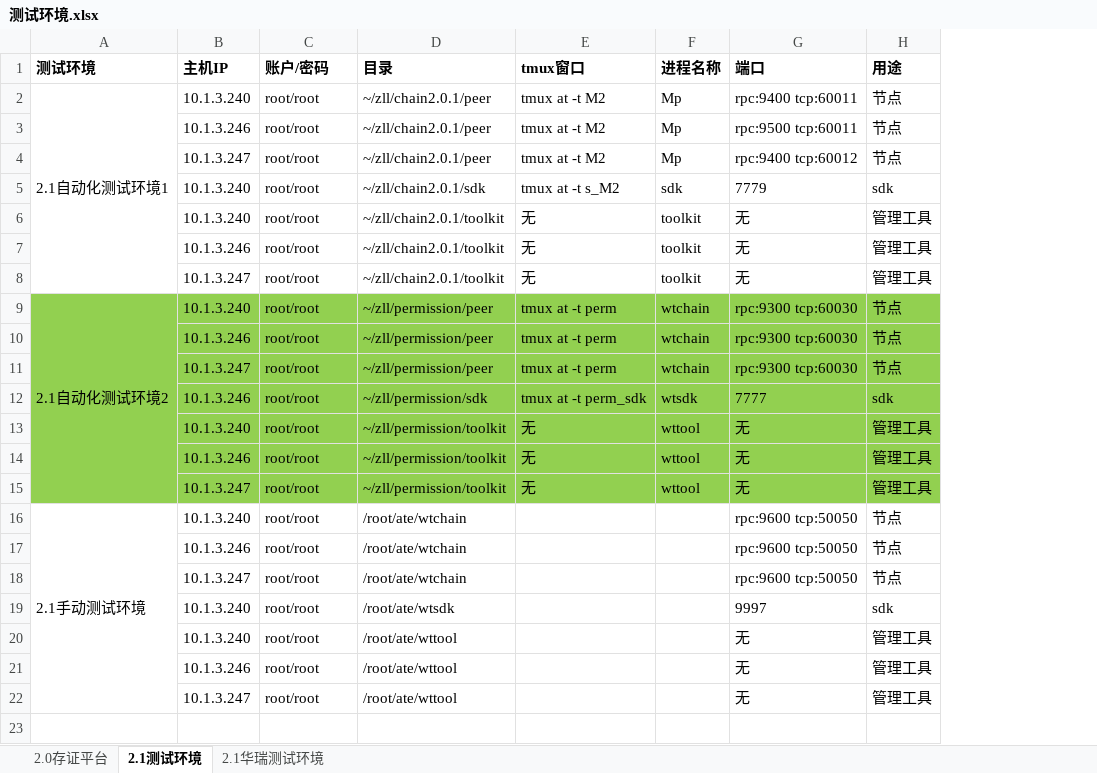
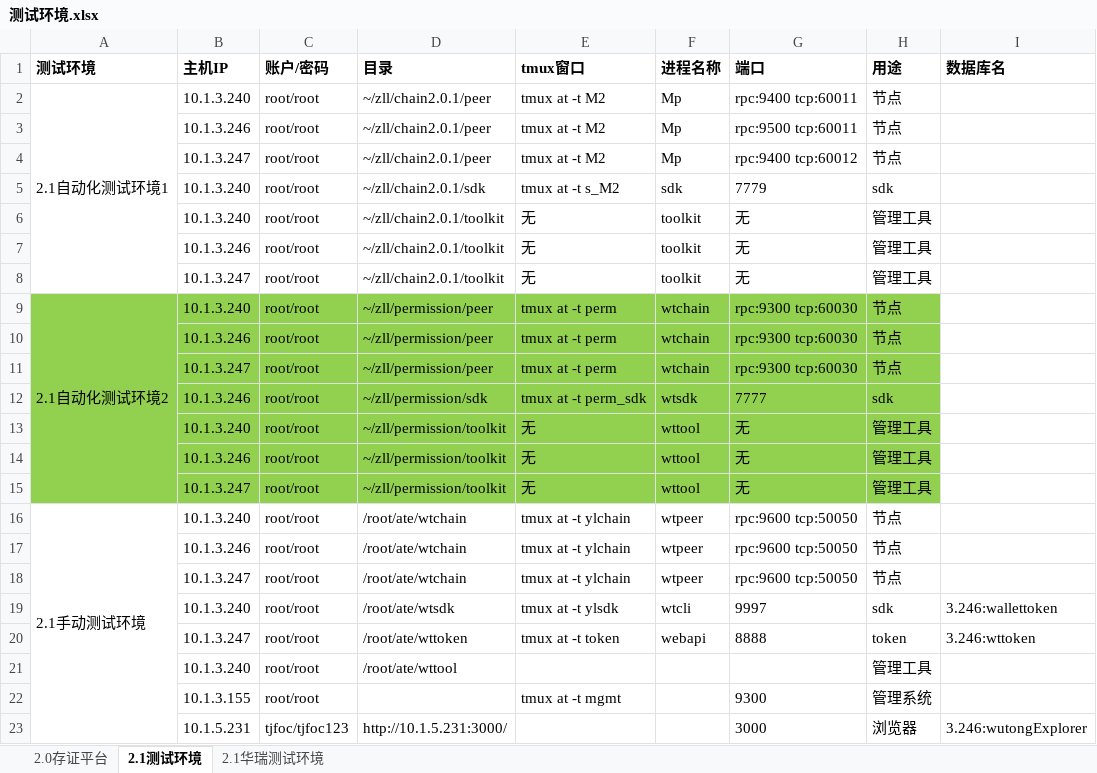
Before and after one commit to mxz-scott/tjfoc-test, an Excel workbook: 测试环境.xlsx, sheet 2.1测试环境, drawn as a sheet; values as stored, in another font and other column widths than the file's, no borders; removed rows and columns are numbered as before the commit, all else as after; the diff names each change by its address in the sheet, - before the commit and + after, or states it on an @@ line.

```diff
--- a/测试环境.xlsx (sheet 2.1测试环境)
+++ b/测试环境.xlsx (sheet 2.1测试环境)
+column I (数据库名), row 19: 3.246:wallettoken
-E16:E18 (tmux窗口): (empty)
+E16:E18 (tmux窗口): tmux at -t ylchain
-F16:F18 (进程名称): (empty)
+F16:F18 (进程名称): wtpeer
-E19 (tmux窗口): (empty)
+E19 (tmux窗口): tmux at -t ylsdk
-F19 (进程名称): (empty)
+F19 (进程名称): wtcli
+row 20:  | 10.1.3.247 | root/root | /root/ate/wttoken | tmux at -t token | webapi | 8888 | token | 3.246:wttoken
-G21 (端口): 无
+G21 (端口): (empty)
-row 21:  | 10.1.3.246 | root/root | /root/ate/wttool |  |  | 无 | 管理工具
-row 22:  | 10.1.3.247 | root/root | /root/ate/wttool |  |  | 无 | 管理工具
+row 22:  | 10.1.3.155 | root/root |  | tmux at -t mgmt |  | 9300 | 管理系统
+row 23:  | 10.1.5.231 | tjfoc/tjfoc123 | http://10.1.5.231:3000/ |  |  | 3000 | 浏览器 | 3.246:wutongExplorer
```
Also changed, not shown: sheet 2.1华瑞测试环境, 4 other files.
